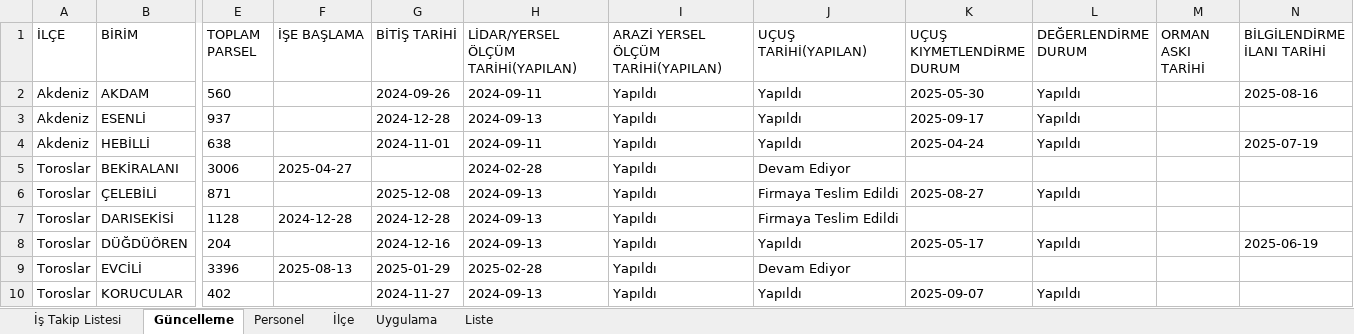
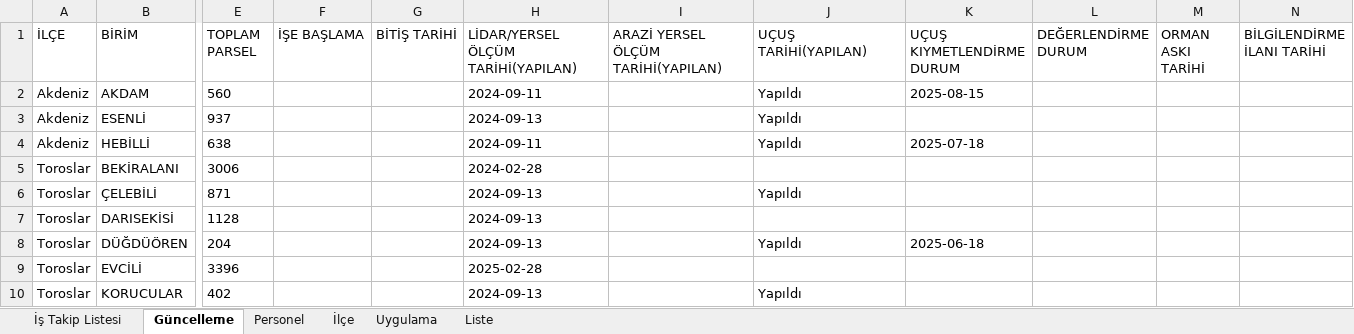
Before and after one commit to gokhangeo/mersinistakip, an Excel workbook: istakip.xlsx, sheet Güncelleme, drawn as a sheet; only a part is shown, gaps mark what is left out; values as stored, in another font and other column widths than the file's, no borders; the diff covers the shown part only; the diff names each change by its address in the sheet, - before the commit and + after, or states it on an @@ line.

Commit message:
İş Takip Güncellemesi - 15.11.2025 20:23:44

```diff
--- a/istakip.xlsx (sheet Güncelleme)
+++ b/istakip.xlsx (sheet Güncelleme)
-G2 (BİTİŞ TARİHİ): 2024-09-26
+G2 (BİTİŞ TARİHİ): (empty)
-I2:I10: Yapıldı
+I2:I10: (empty)
-K2 (UÇUŞ KIYMETLENDİRME DURUM): 2025-05-30
+K2 (UÇUŞ KIYMETLENDİRME DURUM): 2025-08-15
-L2:L4 (DEĞERLENDİRME DURUM): Yapıldı
+L2:L4 (DEĞERLENDİRME DURUM): (empty)
-N2 (BİLGİLENDİRME İLANI TARİHİ): 2025-08-16
+N2 (BİLGİLENDİRME İLANI TARİHİ): (empty)
-G3 (BİTİŞ TARİHİ): 2024-12-28
+G3 (BİTİŞ TARİHİ): (empty)
-K3 (UÇUŞ KIYMETLENDİRME DURUM): 2025-09-17
+K3 (UÇUŞ KIYMETLENDİRME DURUM): (empty)
-G4 (BİTİŞ TARİHİ): 2024-11-01
+G4 (BİTİŞ TARİHİ): (empty)
-K4 (UÇUŞ KIYMETLENDİRME DURUM): 2025-04-24
+K4 (UÇUŞ KIYMETLENDİRME DURUM): 2025-07-18
-N4 (BİLGİLENDİRME İLANI TARİHİ): 2025-07-19
+N4 (BİLGİLENDİRME İLANI TARİHİ): (empty)
-F5 (İŞE BAŞLAMA): 2025-04-27
+F5 (İŞE BAŞLAMA): (empty)
-J5 (UÇUŞ TARİHİ(YAPILAN)): Devam Ediyor
+J5 (UÇUŞ TARİHİ(YAPILAN)): (empty)
-G6 (BİTİŞ TARİHİ): 2025-12-08
+G6 (BİTİŞ TARİHİ): (empty)
-J6 (UÇUŞ TARİHİ(YAPILAN)): Firmaya Teslim Edildi
+J6 (UÇUŞ TARİHİ(YAPILAN)): Yapıldı
-K6 (UÇUŞ KIYMETLENDİRME DURUM): 2025-08-27
+K6 (UÇUŞ KIYMETLENDİRME DURUM): (empty)
-L6 (DEĞERLENDİRME DURUM): Yapıldı
+L6 (DEĞERLENDİRME DURUM): (empty)
-F7 (İŞE BAŞLAMA): 2024-12-28
+F7 (İŞE BAŞLAMA): (empty)
-G7 (BİTİŞ TARİHİ): 2024-12-28
+G7 (BİTİŞ TARİHİ): (empty)
-J7 (UÇUŞ TARİHİ(YAPILAN)): Firmaya Teslim Edildi
+J7 (UÇUŞ TARİHİ(YAPILAN)): (empty)
-G8 (BİTİŞ TARİHİ): 2024-12-16
+G8 (BİTİŞ TARİHİ): (empty)
-K8 (UÇUŞ KIYMETLENDİRME DURUM): 2025-05-17
+K8 (UÇUŞ KIYMETLENDİRME DURUM): 2025-06-18
-L8 (DEĞERLENDİRME DURUM): Yapıldı
+L8 (DEĞERLENDİRME DURUM): (empty)
-N8 (BİLGİLENDİRME İLANI TARİHİ): 2025-06-19
+N8 (BİLGİLENDİRME İLANI TARİHİ): (empty)
-F9 (İŞE BAŞLAMA): 2025-08-13
+F9 (İŞE BAŞLAMA): (empty)
-G9 (BİTİŞ TARİHİ): 2025-01-29
+G9 (BİTİŞ TARİHİ): (empty)
-J9 (UÇUŞ TARİHİ(YAPILAN)): Devam Ediyor
+J9 (UÇUŞ TARİHİ(YAPILAN)): (empty)
-G10 (BİTİŞ TARİHİ): 2024-11-27
+G10 (BİTİŞ TARİHİ): (empty)
-K10 (UÇUŞ KIYMETLENDİRME DURUM): 2025-09-07
+K10 (UÇUŞ KIYMETLENDİRME DURUM): (empty)
-L10 (DEĞERLENDİRME DURUM): Yapıldı
+L10 (DEĞERLENDİRME DURUM): (empty)
```
Also changed, not shown: 65 edited cells elsewhere in this sheet, sheet İş Takip Listesi.
